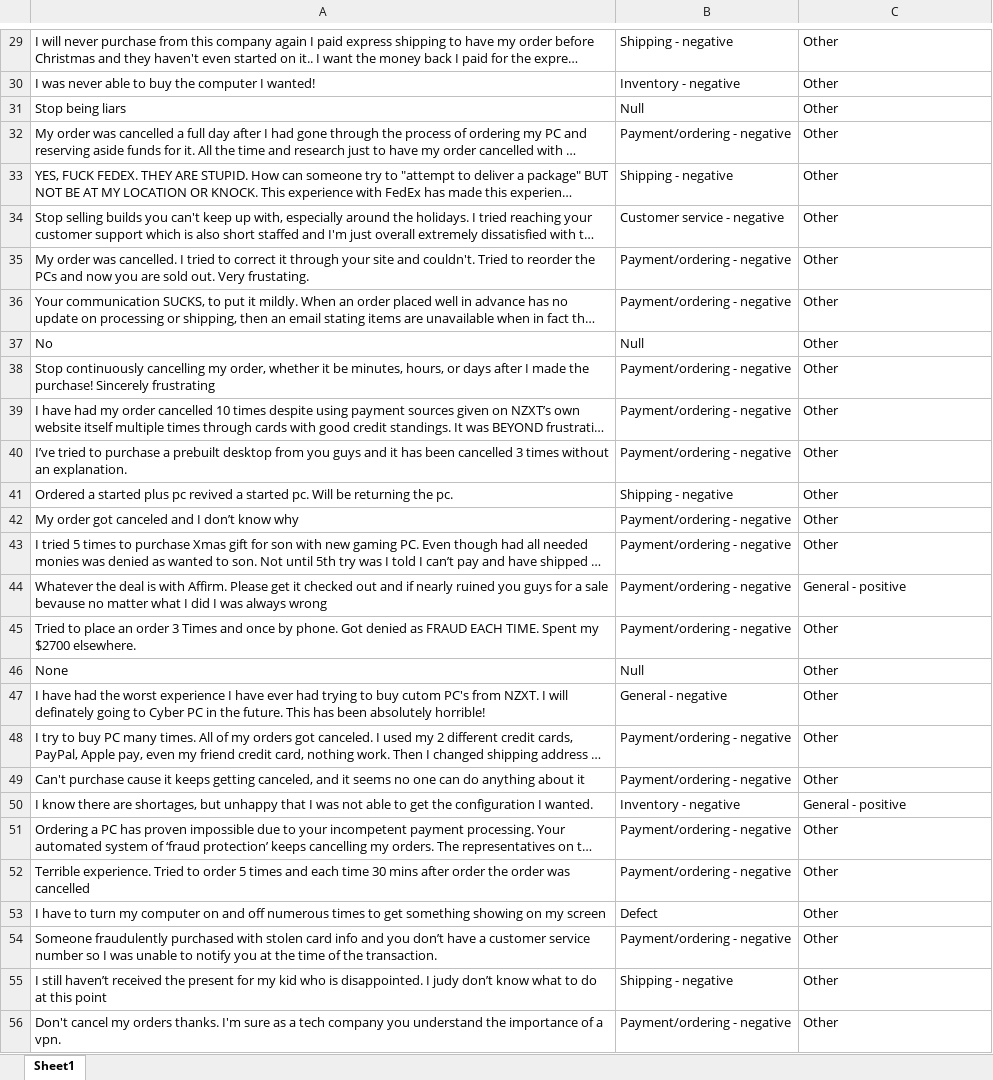
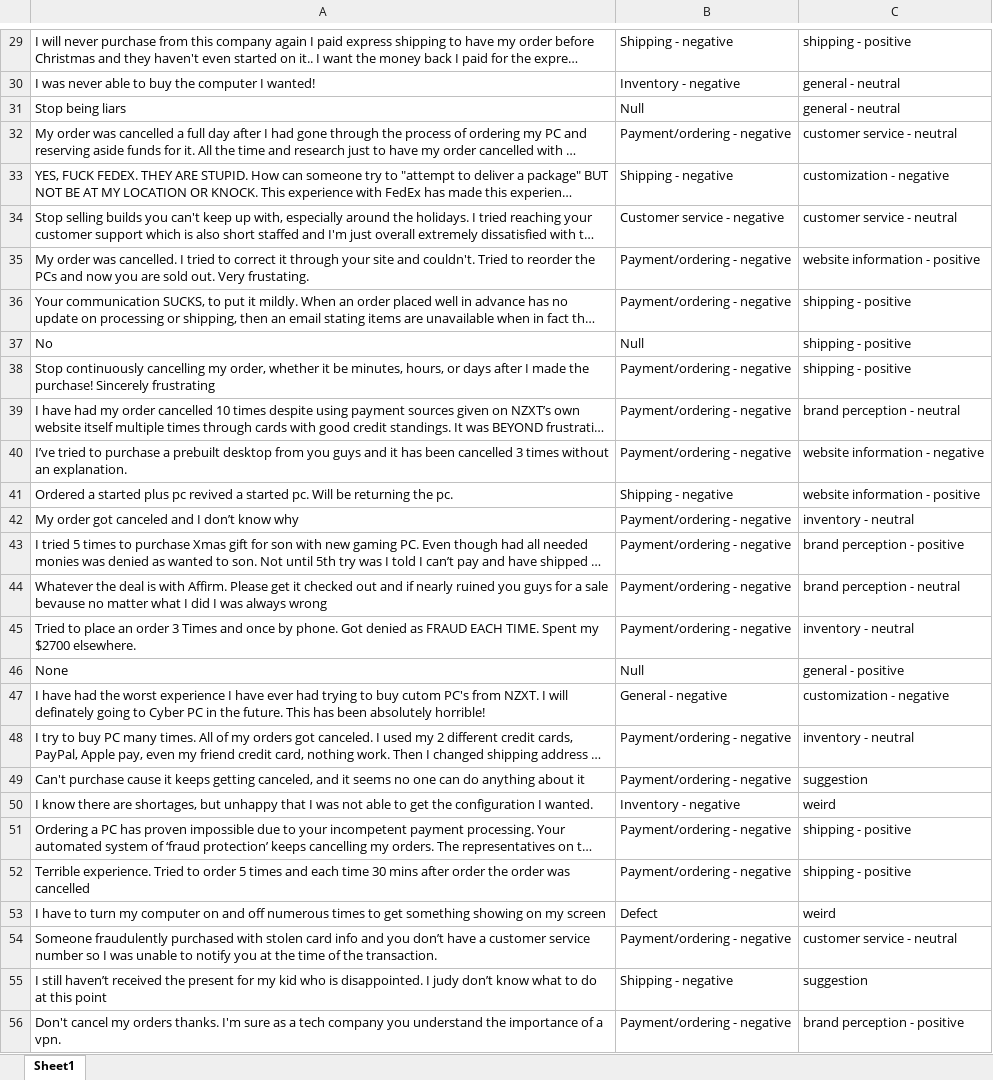
Before and after one commit to Jullesverne/Review-Tagging-Process, an Excel workbook: to_tag.xlsx, sheet Sheet1, drawn as a sheet; only a part is shown, gaps mark what is left out; long unchanged cells end in …; values as stored, in another font and other column widths than the file's, no borders; the diff covers the shown part only; the diff names each change by its address in the sheet, - before the commit and + after, or states it on an @@ line.

```diff
--- a/to_tag.xlsx (sheet Sheet1)
+++ b/to_tag.xlsx (sheet Sheet1)
-C29: Other
+C29: shipping - positive
-C30:C31: Other
+C30:C31: general - neutral
-C32: Other
+C32: customer service - neutral
-C33: Other
+C33: customization - negative
-C34: Other
+C34: customer service - neutral
-C35: Other
+C35: website information - positive
-C36:C38: Other
+C36:C38: shipping - positive
-C39: Other
+C39: brand perception - neutral
-C40: Other
+C40: website information - negative
-C41: Other
+C41: website information - positive
-C42: Other
+C42: inventory - neutral
-C43: Other
+C43: brand perception - positive
-C44: General - positive
+C44: brand perception - neutral
-C45: Other
+C45: inventory - neutral
-C46: Other
+C46: general - positive
-C47: Other
+C47: customization - negative
-C48: Other
+C48: inventory - neutral
-C49: Other
+C49: suggestion
-C50: General - positive
+C50: weird
-C51:C52: Other
+C51:C52: shipping - positive
-C53: Other
+C53: weird
-C54: Other
+C54: customer service - neutral
-C55: Other
+C55: suggestion
-C56: Other
+C56: brand perception - positive
```
Also changed, not shown: 1470 edited cells elsewhere in this sheet, baby.xlsx, 2 other files.
